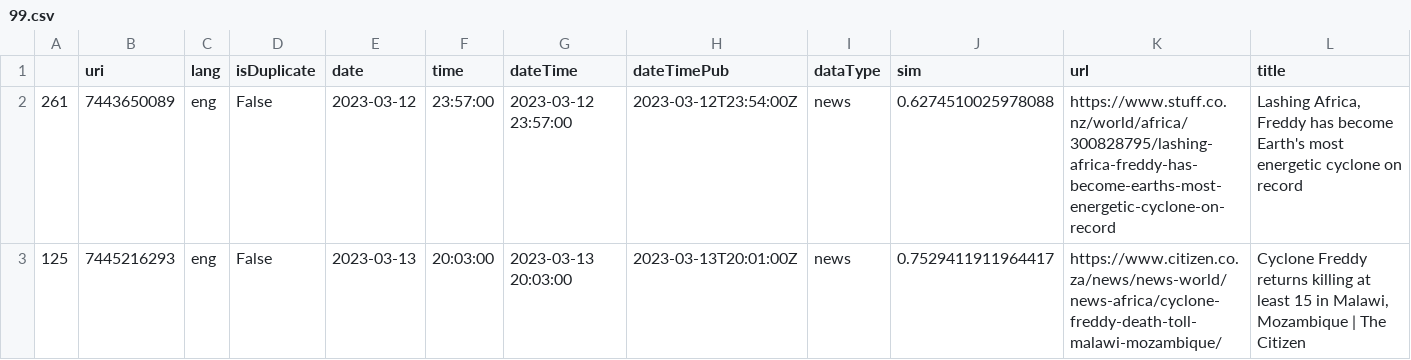
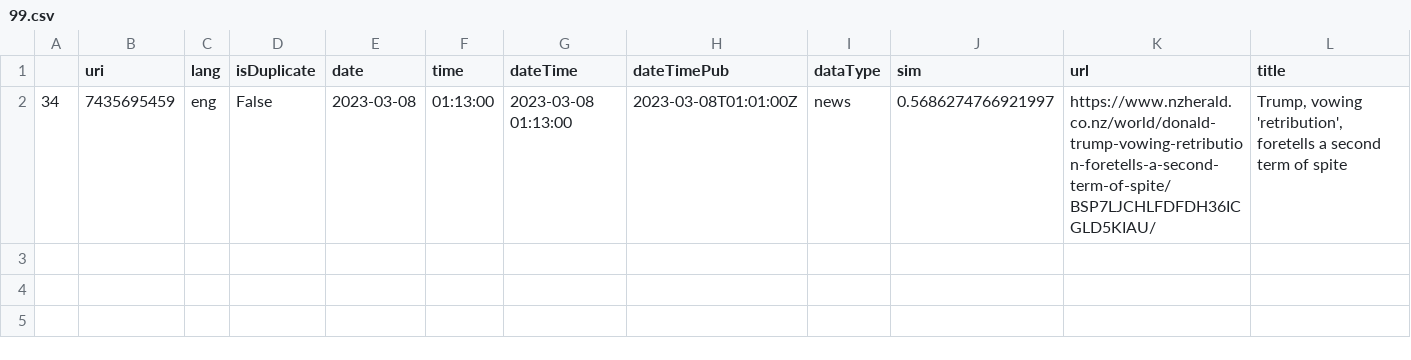
Before and after one commit to abdulsittar/BAR-Analytics, a CSV file: app/graphs/static/99.csv, drawn as a sheet; only a part is shown; removed rows and columns are numbered as before the commit, all else as after; rows hold the shown columns only; the diff names each change by its address in the sheet, - before the commit and + after, or states it on an @@ line.

```diff
--- a/app/graphs/static/99.csv
+++ b/app/graphs/static/99.csv
-row 2: 261 | 7443650089 | eng | False | 2023-03-12 | 23:57:00 | 2023-03-12 23:57:00 | 2023-03-12T23:54:00Z | news | 0.6274510025978088 | https://www.stuff.co.nz/world/africa/300828795/lashing-africa-freddy-has-become-earths-most-energetic-cyclone-on-record | Lashing Africa, Freddy has become Earth's most energetic cyclone on record
-row 3: 125 | 7445216293 | eng | False | 2023-03-13 | 20:03:00 | 2023-03-13 20:03:00 | 2023-03-13T20:01:00Z | news | 0.7529411911964417 | https://www.citizen.co.za/news/news-world/news-africa/cyclone-freddy-death-toll-malawi-mozambique/ | Cyclone Freddy returns killing at least 15 in Malawi, Mozambique | The Citizen
+row 2: 34 | 7435695459 | eng | False | 2023-03-08 | 01:13:00 | 2023-03-08 01:13:00 | 2023-03-08T01:01:00Z | news | 0.5686274766921997 | https://www.nzherald.co.nz/world/donald-trump-vowing-retribution-foretells-a-second-term-of-spite/BSP7LJCHLFDFDH36ICGLD5KIAU/ | Trump, vowing 'retribution', foretells a second term of spite
```
Also changed, not shown: app/graphs/static/128.csv, app/graphs/static/133.csv, 33 other files.
